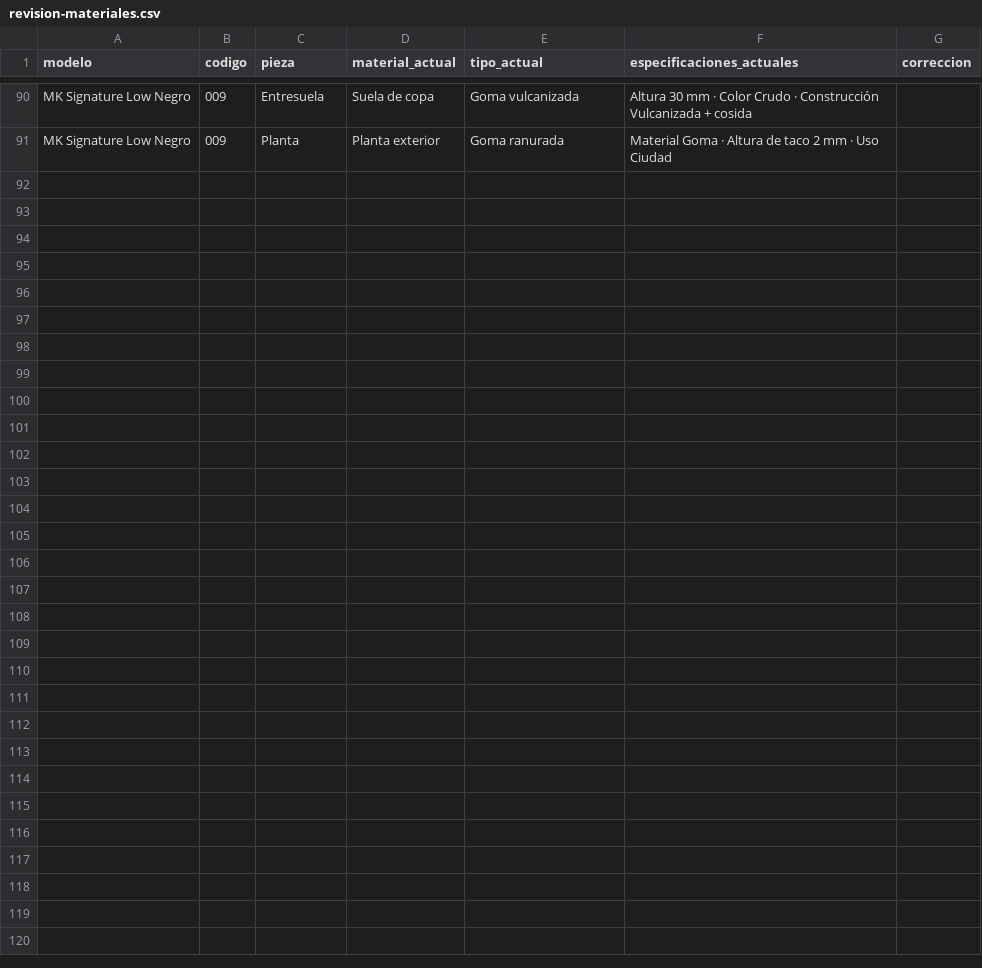
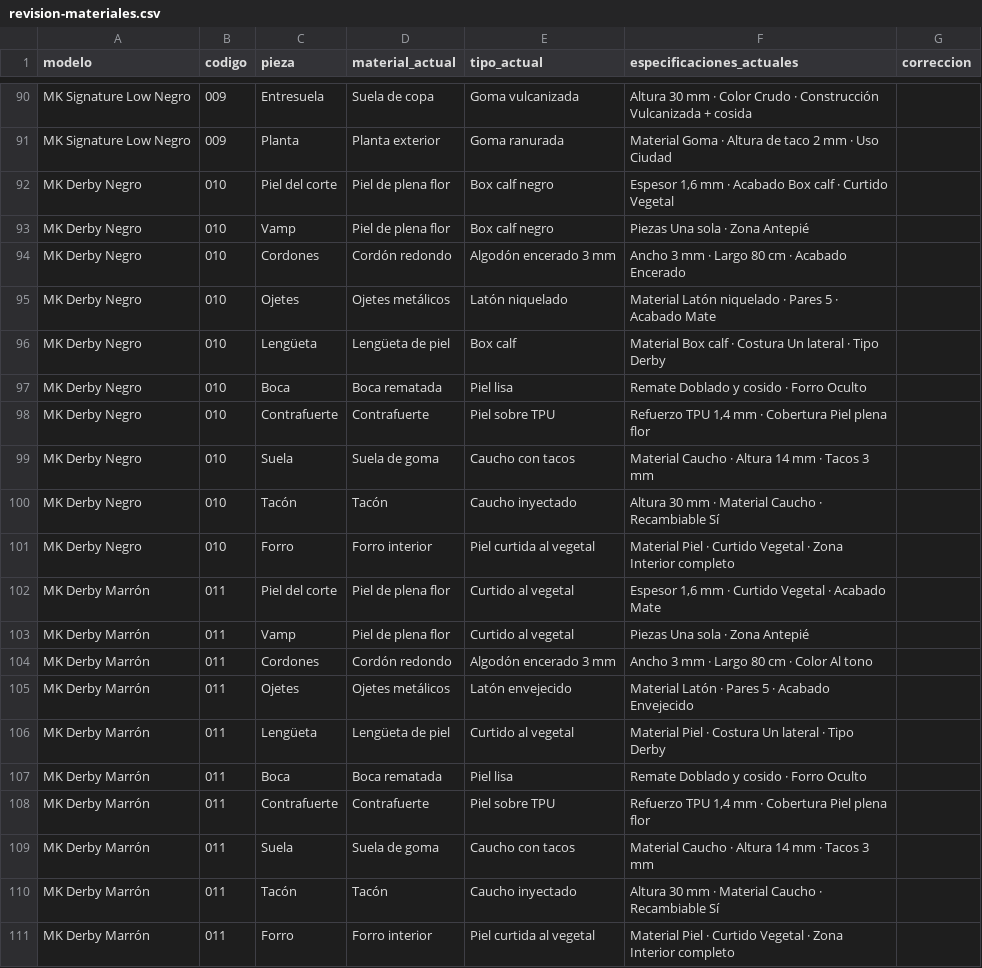
Before and after one commit to pepefrog13/catalogo-mk, a CSV file: revision-materiales.csv, drawn as a sheet; only a part is shown, gaps mark what is left out; the diff names each change by its address in the sheet, - before the commit and + after, or states it on an @@ line.

```diff
--- a/revision-materiales.csv
+++ b/revision-materiales.csv
+row 92: MK Derby Negro | 010 | Piel del corte | Piel de plena flor | Box calf negro | Espesor 1,6 mm · Acabado Box calf · Curtido Vegetal
+row 93: MK Derby Negro | 010 | Vamp | Piel de plena flor | Box calf negro | Piezas Una sola · Zona Antepié
+row 94: MK Derby Negro | 010 | Cordones | Cordón redondo | Algodón encerado 3 mm | Ancho 3 mm · Largo 80 cm · Acabado Encerado
+row 95: MK Derby Negro | 010 | Ojetes | Ojetes metálicos | Latón niquelado | Material Latón niquelado · Pares 5 · Acabado Mate
+row 96: MK Derby Negro | 010 | Lengüeta | Lengüeta de piel | Box calf | Material Box calf · Costura Un lateral · Tipo Derby
+row 97: MK Derby Negro | 010 | Boca | Boca rematada | Piel lisa | Remate Doblado y cosido · Forro Oculto
+row 98: MK Derby Negro | 010 | Contrafuerte | Contrafuerte | Piel sobre TPU | Refuerzo TPU 1,4 mm · Cobertura Piel plena flor
+row 99: MK Derby Negro | 010 | Suela | Suela de goma | Caucho con tacos | Material Caucho · Altura 14 mm · Tacos 3 mm
+row 100: MK Derby Negro | 010 | Tacón | Tacón | Caucho inyectado | Altura 30 mm · Material Caucho · Recambiable Sí
+row 101: MK Derby Negro | 010 | Forro | Forro interior | Piel curtida al vegetal | Material Piel · Curtido Vegetal · Zona Interior completo
+row 102: MK Derby Marrón | 011 | Piel del corte | Piel de plena flor | Curtido al vegetal | Espesor 1,6 mm · Curtido Vegetal · Acabado Mate
+row 103: MK Derby Marrón | 011 | Vamp | Piel de plena flor | Curtido al vegetal | Piezas Una sola · Zona Antepié
+row 104: MK Derby Marrón | 011 | Cordones | Cordón redondo | Algodón encerado 3 mm | Ancho 3 mm · Largo 80 cm · Color Al tono
+row 105: MK Derby Marrón | 011 | Ojetes | Ojetes metálicos | Latón envejecido | Material Latón · Pares 5 · Acabado Envejecido
+row 106: MK Derby Marrón | 011 | Lengüeta | Lengüeta de piel | Curtido al vegetal | Material Piel · Costura Un lateral · Tipo Derby
+row 107: MK Derby Marrón | 011 | Boca | Boca rematada | Piel lisa | Remate Doblado y cosido · Forro Oculto
+row 108: MK Derby Marrón | 011 | Contrafuerte | Contrafuerte | Piel sobre TPU | Refuerzo TPU 1,4 mm · Cobertura Piel plena flor
+row 109: MK Derby Marrón | 011 | Suela | Suela de goma | Caucho con tacos | Material Caucho · Altura 14 mm · Tacos 3 mm
+row 110: MK Derby Marrón | 011 | Tacón | Tacón | Caucho inyectado | Altura 30 mm · Material Caucho · Recambiable Sí
+row 111: MK Derby Marrón | 011 | Forro | Forro interior | Piel curtida al vegetal | Material Piel · Curtido Vegetal · Zona Interior completo
```
Also changed, not shown: 10 other files.
